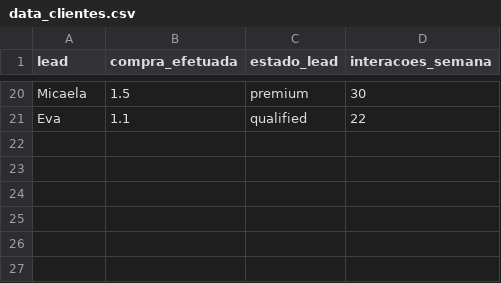
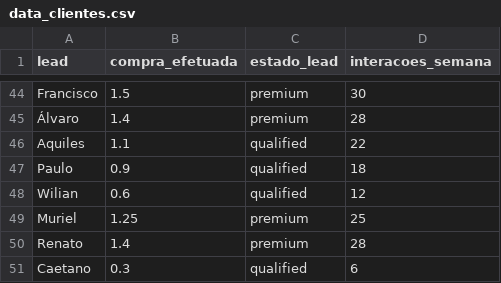
Before and after one commit to DrSphinx/movielens, a CSV file: data_clientes.csv, drawn as a sheet; only a part is shown, gaps mark what is left out; addresses are those after the commit; the diff covers the shown part only; the diff names each change by its address in the sheet, - before the commit and + after, or states it on an @@ line.

```diff
--- a/data_clientes.csv
+++ b/data_clientes.csv
-A44 (lead): Micaela
+A44 (lead): Francisco
+row 45: Álvaro | 1.4 | premium | 28
-A46 (lead): Eva
+A46 (lead): Aquiles
+row 47: Paulo | 0.9 | qualified | 18
+row 48: Wilian | 0.6 | qualified | 12
+row 49: Muriel | 1.25 | premium | 25
+row 50: Renato | 1.4 | premium | 28
+row 51: Caetano | 0.3 | qualified | 6
```
Also changed, not shown: 24 added rows and 44 edited cells elsewhere in this file.
